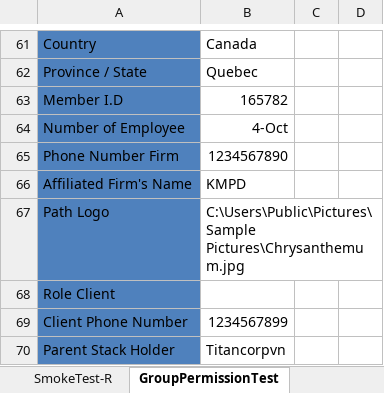
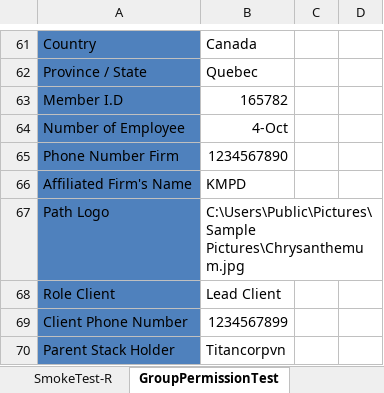
Before and after one commit to duongnguyendr/DataDriven, an Excel workbook: TestData.xlsx, sheet GroupPermissionTest, drawn as a sheet; only a part is shown, gaps mark what is left out; values as stored, in another font and other column widths than the file's, no borders; the diff names each change by its address in the sheet, - before the commit and + after, or states it on an @@ line.

Commit message:
fix Client Invitation flow

```diff
--- a/TestData.xlsx (sheet GroupPermissionTest)
+++ b/TestData.xlsx (sheet GroupPermissionTest)
-B68: (empty)
+B68: Lead Client
```
Also changed, not shown: 1 other file.
